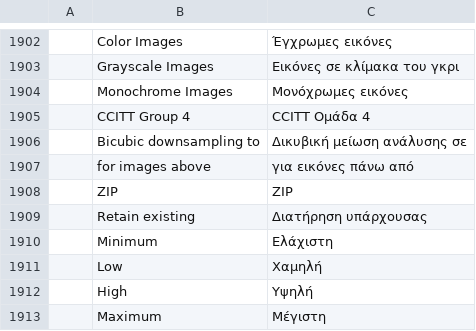
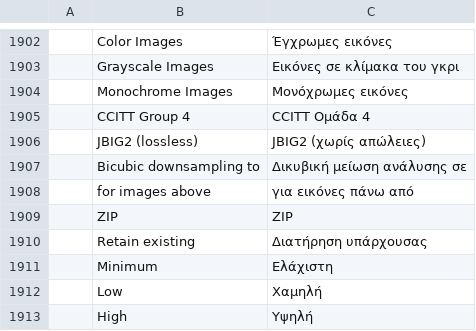
Before and after one commit to Piohrun/pdfcraft, a TSV file: crates/ui-egui/src/i18n/el.tsv, drawn as a sheet; only a part is shown, gaps mark what is left out; the shorter side is filled out with more unchanged rows.

```diff
--- a/crates/ui-egui/src/i18n/el.tsv
+++ b/crates/ui-egui/src/i18n/el.tsv
@@ -1905,2 +1905,3 @@
 	CCITT Group 4	CCITT Ομάδα 4
+	JBIG2 (lossless)	JBIG2 (χωρίς απώλειες)
 	Bicubic downsampling to	Δικυβική μείωση ανάλυσης σε
```
Also changed, not shown: crates/ui-egui/src/i18n/hi.tsv, crates/ui-egui/src/i18n/lo.tsv, 48 other files.
